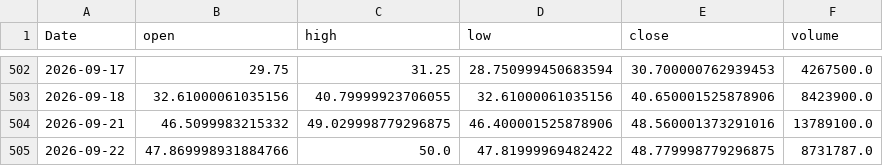
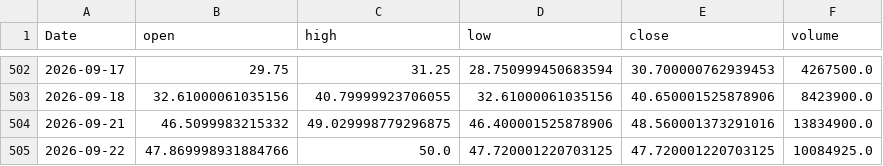
Before and after one commit to yoursprerit/btc-range-model, a CSV file: data/backtest/mstu_daily.csv, drawn as a sheet; only a part is shown, gaps mark what is left out.

```diff
--- a/data/backtest/mstu_daily.csv
+++ b/data/backtest/mstu_daily.csv
@@ -503,3 +503,3 @@ Date,open,high,low,close,volume
 2026-09-18,32.61000061035156,40.79999923706055,32.61000061035156,40.650001525878906,8423900.0
-2026-09-21,46.5099983215332,49.029998779296875,46.400001525878906,48.560001373291016,13789100.0
-2026-09-22,47.869998931884766,50.0,47.81999969482422,48.779998779296875,8731787.0
+2026-09-21,46.5099983215332,49.029998779296875,46.400001525878906,48.560001373291016,13834900.0
+2026-09-22,47.869998931884766,50.0,47.720001220703125,47.720001220703125,10084925.0
```
Also changed, not shown: data/backtest/mstr_daily.csv, data/backtest/raw_features_daily.csv, 1 other file.
